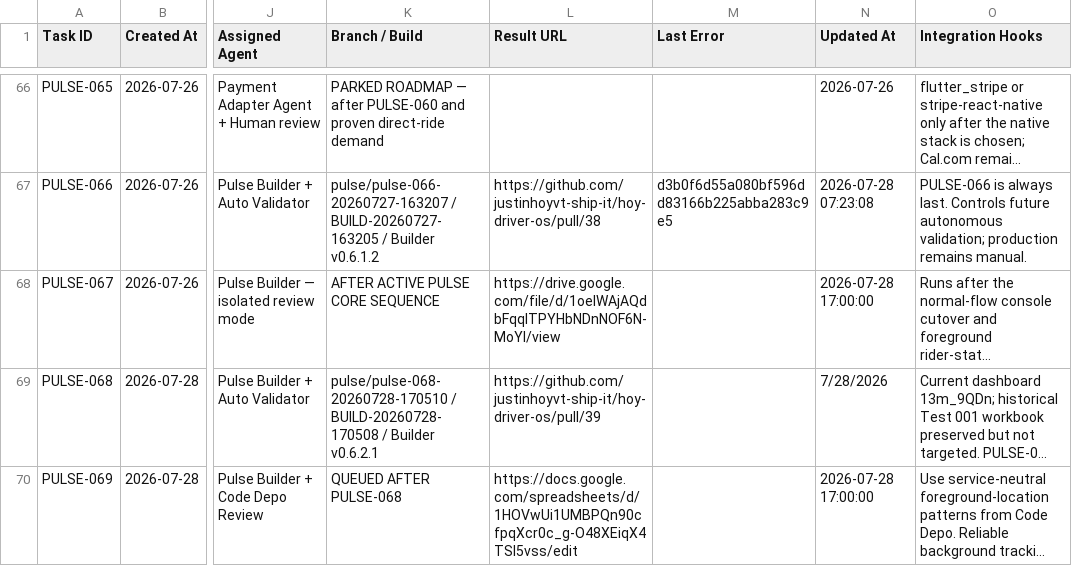
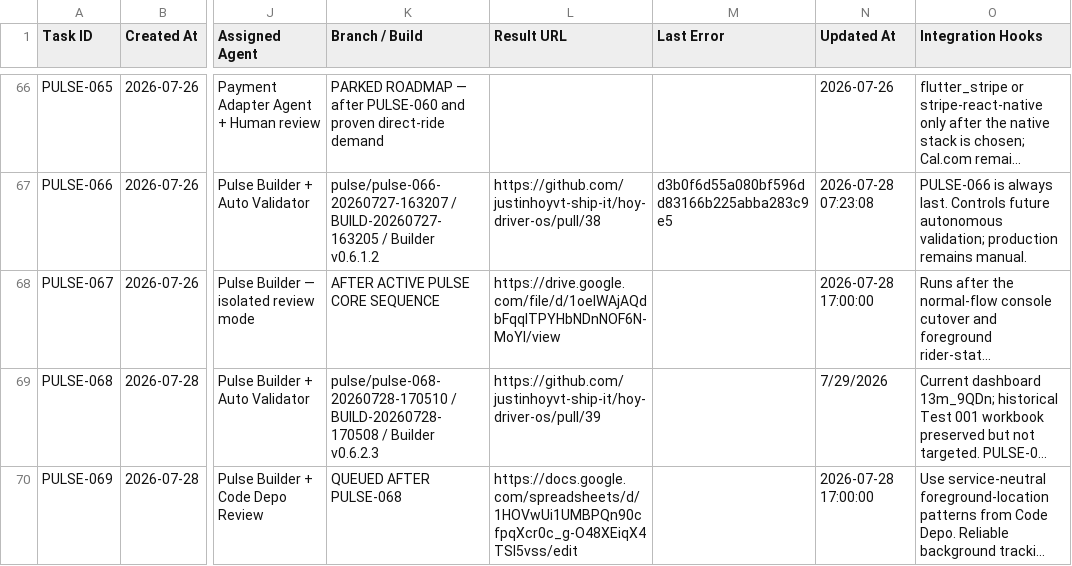
Before and after one commit to justinhoyvt-ship-it/hoy-driver-os, a CSV file: pulse-agent/state/tasks.csv, drawn as a sheet; only a part is shown, gaps mark what is left out; long unchanged cells end in …; the diff names each change by its address in the sheet, - before the commit and + after, or states it on an @@ line.

Commit message:
PULSE-068: reconcile task state after final review repair

```diff
--- a/pulse-agent/state/tasks.csv
+++ b/pulse-agent/state/tasks.csv
-K69 (Branch / Build): …/ Builder v0.6.2.1
+K69 (Branch / Build): …/ Builder v0.6.2.3
-N69 (Updated At): 7/28/2026
+N69 (Updated At): 7/29/2026
```
